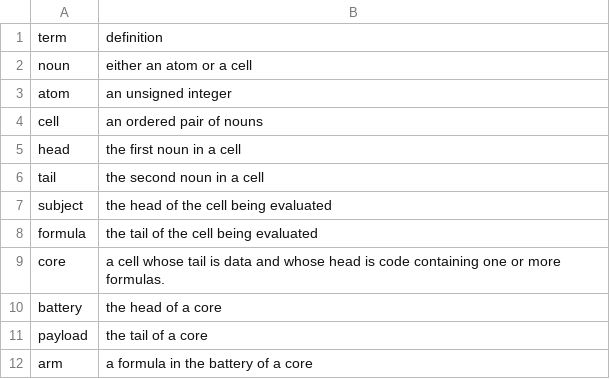
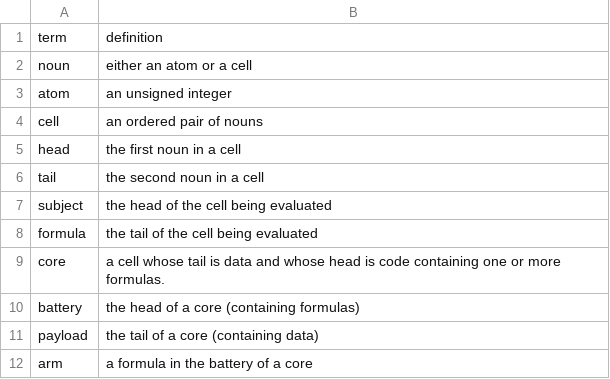
Before and after one commit to jtauber/urbit_qwiz, a CSV file: nock_terms.csv, drawn as a sheet.

Commit message:
Update nock_terms.csv

```diff
--- a/nock_terms.csv
+++ b/nock_terms.csv
@@ -9,4 +9,4 @@ formula,the tail of the cell being evaluated
 core,a cell whose tail is data and whose head is code containing one or more formulas.
-battery,the head of a core
-payload,the tail of a core
+battery,the head of a core (containing formulas)
+payload,the tail of a core (containing data)
 arm,a formula in the battery of a core
```
